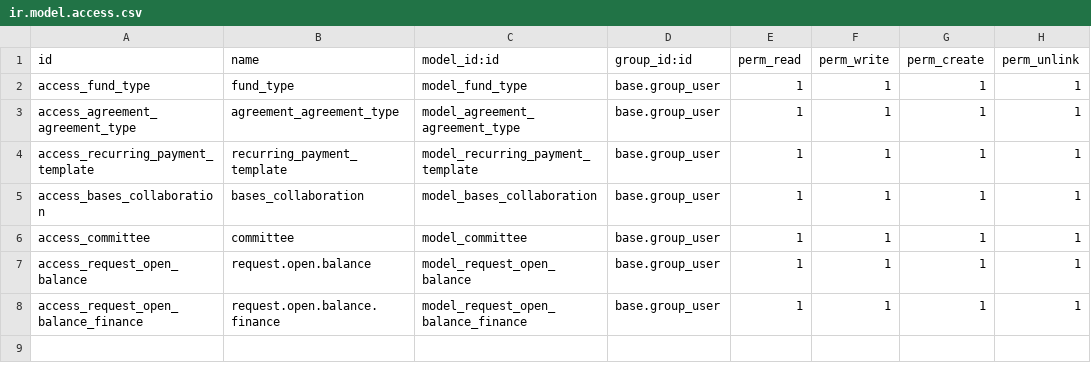
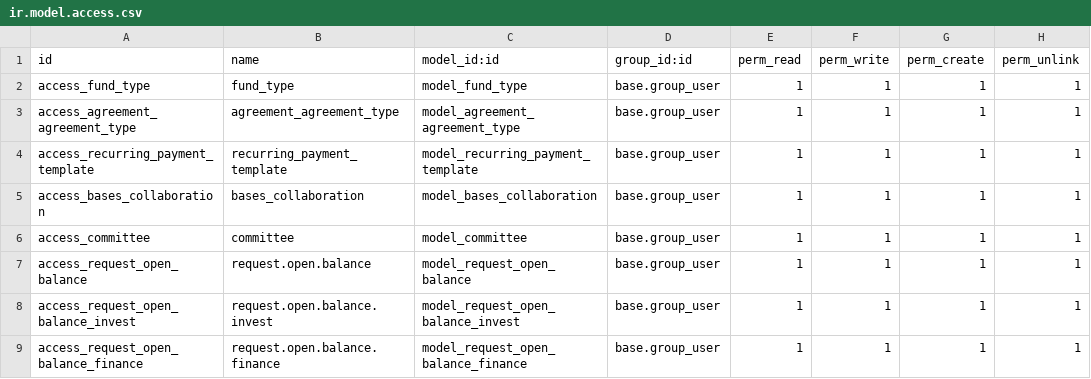
Before and after one commit to Mit-Mut/UNAM-TEST, a CSV file: jt_agreement/security/ir.model.access.csv, drawn as a sheet; the diff names each change by its address in the sheet, - before the commit and + after, or states it on an @@ line.

Commit message:
[ADD]Added code for income, payroll payment, supplier payment, different payroll payment feedback of 5-10-2020 and agreement module Created new model for Opening balanace reuest in investment as need different stage in investment and Agreement after Validating payment. Changed states, available balance in Bases Collaboration and rejection reason in Agreement, Investment and Finance when Validating payment, rejecting in Investmentor Finance.

```diff
--- a/jt_agreement/security/ir.model.access.csv
+++ b/jt_agreement/security/ir.model.access.csv
+row 8: access_request_open_balance_invest | request.open.balance.invest | model_request_open_balance_invest | base.group_user | 1 | 1 | 1 | 1
```
Also changed, not shown: 27 other files.
